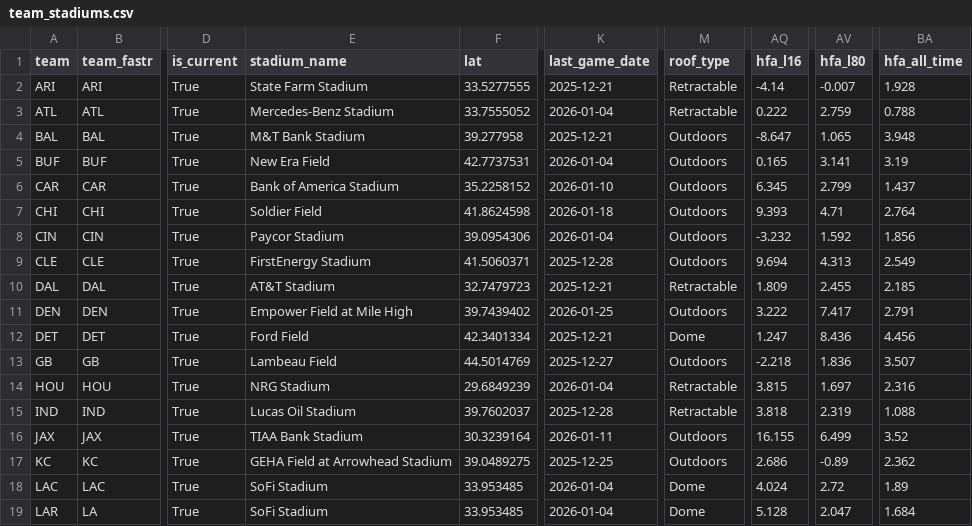
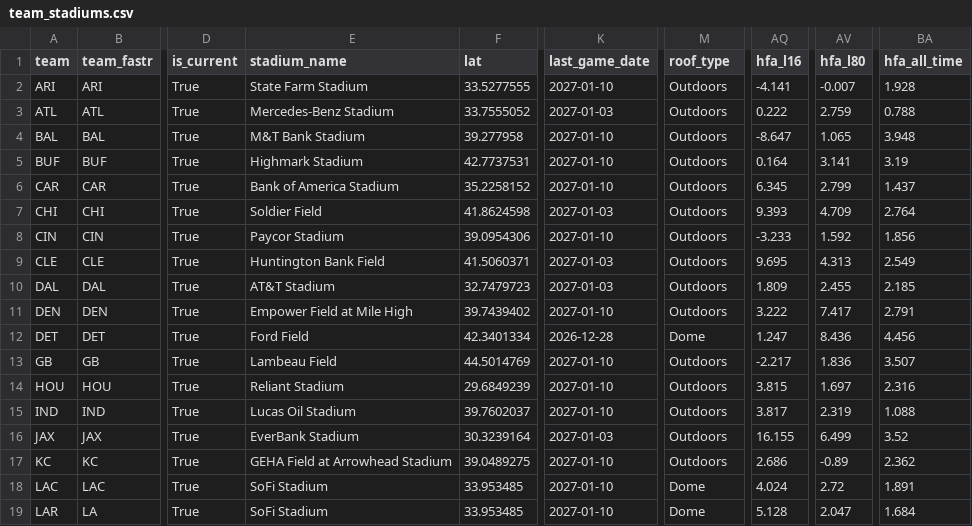
Before and after one commit to greerreNFL/Stadiums, a CSV file: data/team_stadiums.csv, drawn as a sheet; only a part is shown, gaps mark what is left out; the diff covers the shown part only; the diff names each change by its address in the sheet, - before the commit and + after, or states it on an @@ line.

```diff
--- a/data/team_stadiums.csv
+++ b/data/team_stadiums.csv
-K2 (last_game_date): 2025-12-21
+K2 (last_game_date): 2027-01-10
-M2:M3 (roof_type): Retractable
+M2:M3 (roof_type): Outdoors
-AQ2 (hfa_l16): -4.14
+AQ2 (hfa_l16): -4.141
-K3 (last_game_date): 2026-01-04
+K3 (last_game_date): 2027-01-03
-K4 (last_game_date): 2025-12-21
+K4 (last_game_date): 2027-01-10
-E5 (stadium_name): New Era Field
+E5 (stadium_name): Highmark Stadium
-K5 (last_game_date): 2026-01-04
+K5 (last_game_date): 2027-01-10
-AQ5 (hfa_l16): 0.165
+AQ5 (hfa_l16): 0.164
-K6 (last_game_date): 2026-01-10
+K6 (last_game_date): 2027-01-10
-K7 (last_game_date): 2026-01-18
+K7 (last_game_date): 2027-01-03
-AV7 (hfa_l80): 4.71
+AV7 (hfa_l80): 4.709
-K8 (last_game_date): 2026-01-04
+K8 (last_game_date): 2027-01-10
-AQ8 (hfa_l16): -3.232
+AQ8 (hfa_l16): -3.233
-E9 (stadium_name): FirstEnergy Stadium
+E9 (stadium_name): Huntington Bank Field
-K9 (last_game_date): 2025-12-28
+K9 (last_game_date): 2027-01-03
-AQ9 (hfa_l16): 9.694
+AQ9 (hfa_l16): 9.695
-K10 (last_game_date): 2025-12-21
+K10 (last_game_date): 2027-01-03
-M10 (roof_type): Retractable
+M10 (roof_type): Outdoors
-K11 (last_game_date): 2026-01-25
+K11 (last_game_date): 2027-01-10
-K12 (last_game_date): 2025-12-21
+K12 (last_game_date): 2026-12-28
-K13 (last_game_date): 2025-12-27
+K13 (last_game_date): 2027-01-10
-AQ13 (hfa_l16): -2.218
+AQ13 (hfa_l16): -2.217
-E14 (stadium_name): NRG Stadium
+E14 (stadium_name): Reliant Stadium
-K14 (last_game_date): 2026-01-04
+K14 (last_game_date): 2027-01-10
-M14:M15 (roof_type): Retractable
+M14:M15 (roof_type): Outdoors
-K15 (last_game_date): 2025-12-28
+K15 (last_game_date): 2027-01-10
-AQ15 (hfa_l16): 3.818
+AQ15 (hfa_l16): 3.817
-E16 (stadium_name): TIAA Bank Stadium
+E16 (stadium_name): EverBank Stadium
-K16 (last_game_date): 2026-01-11
+K16 (last_game_date): 2027-01-03
-K17 (last_game_date): 2025-12-25
+K17 (last_game_date): 2027-01-10
-K18:K19 (last_game_date): 2026-01-04
+K18:K19 (last_game_date): 2027-01-10
-BA18 (hfa_all_time): 1.89
+BA18 (hfa_all_time): 1.891
```
Also changed, not shown: 26 edited cells elsewhere in this file, data/rolling_league_hfa.csv, 1 other file.
